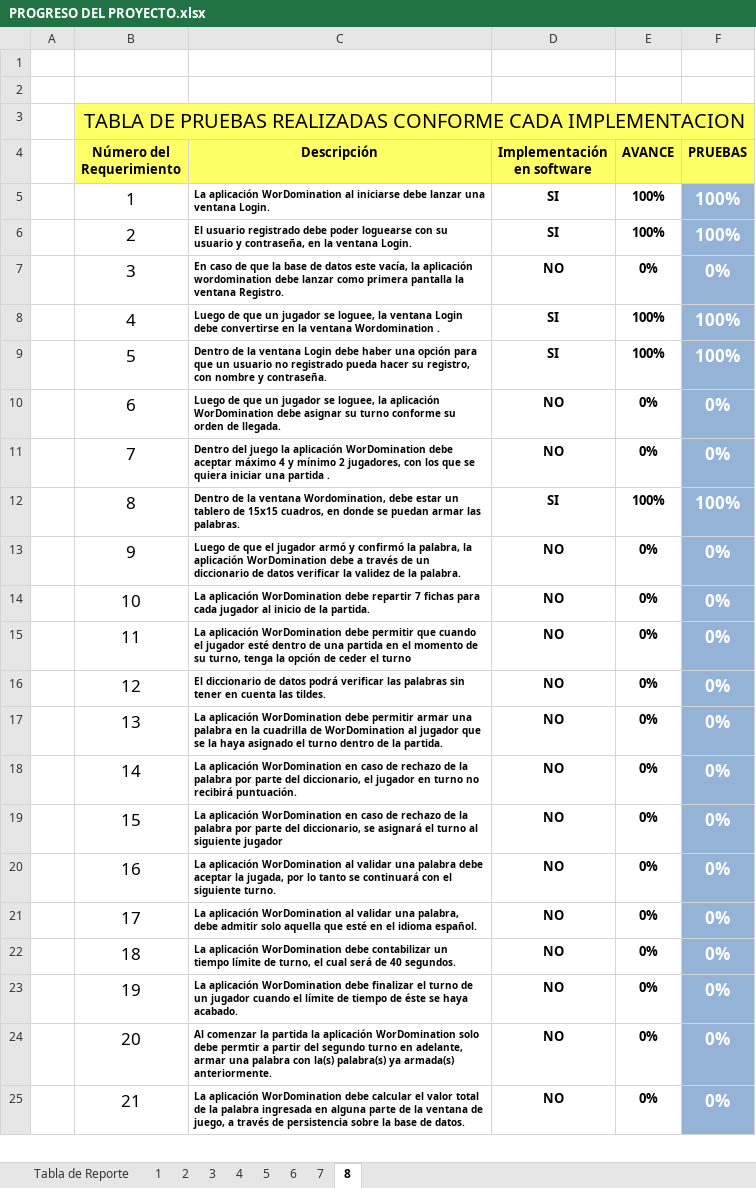
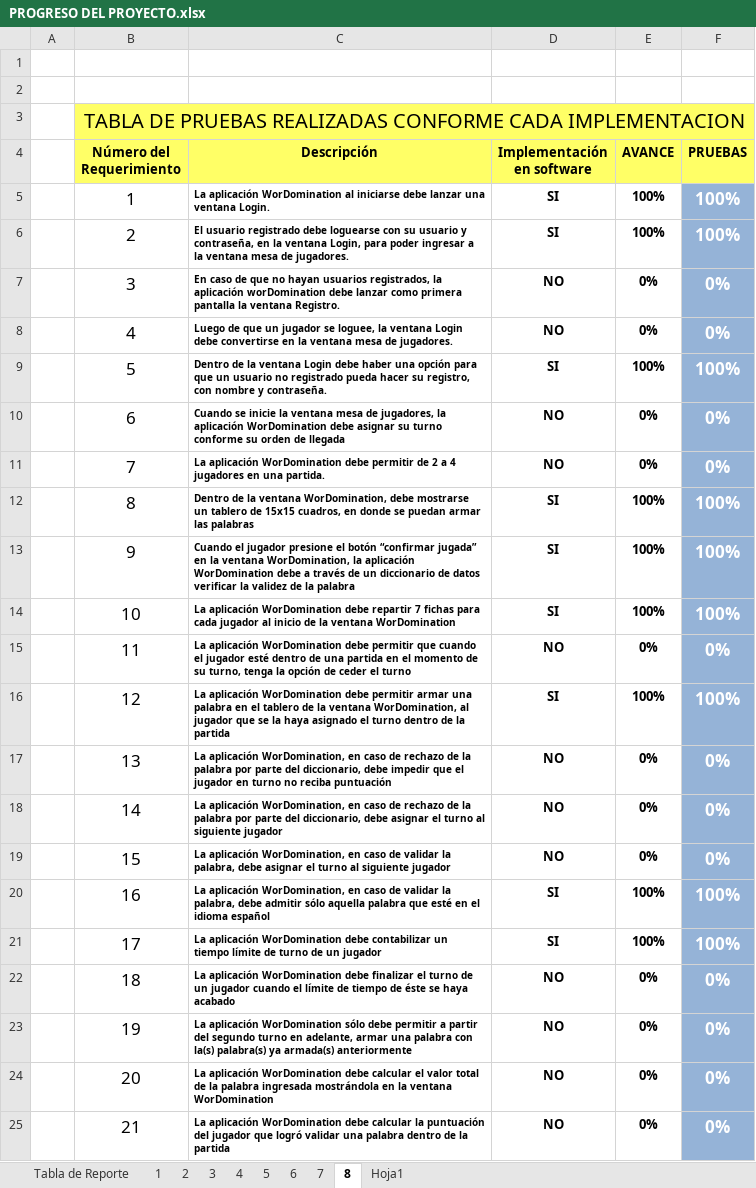
Before and after one commit to gtjemwa/ka2-proyect, an Excel workbook: Auditorias y asesoramientos/PROGRESO DEL PROYECTO.xlsx, sheet 8, drawn as a sheet; only a part is shown; values as stored, in another font and other column widths than the file's, no borders; the diff covers the shown part only; the diff names each change by its address in the sheet, - before the commit and + after, or states it on an @@ line.

```diff
--- a/Auditorias y asesoramientos/PROGRESO DEL PROYECTO.xlsx (sheet 8)
+++ b/Auditorias y asesoramientos/PROGRESO DEL PROYECTO.xlsx (sheet 8)
+sheet tab: Hoja1
-C6 (Descripción): …registrado debe poder loguearse con su usuario y contraseña, en la ventana Login.
+C6 (Descripción): …registrado debe loguearse con su usuario y contraseña, en la ventana Login, para poder ingresar a la ventana mesa de jugadores.
-C7 (Descripción): …de que la base de datos este vacía, la aplicación wordomination debe lanzar…
+C7 (Descripción): …de que no hayan usuarios registrados, la aplicación worDomination debe lanzar…
-C8 (Descripción): …la ventana Wordomination .
+C8 (Descripción): …la ventana mesa de jugadores.
-D8 (Implementación en software): SI
+D8 (Implementación en software): NO
-E8 (AVANCE): 100%
+E8 (AVANCE): 0%
-F8 (PRUEBAS): 100%
+F8 (PRUEBAS): 0%
-C10 (Descripción): Luego de que un jugador se loguee, la aplicación WorDomination debe asignar su turno conforme su orden de llegada.
+C10 (Descripción): Cuando se inicie la ventana mesa de jugadores, la aplicación WorDomination debe asignar su turno conforme su orden de llegada
-C11 (Descripción): Dentro del juego la aplicación WorDomination debe aceptar máximo 4 y mínimo 2 jugadores, con los que se quiera iniciar una partida .
+C11 (Descripción): La aplicación WorDomination debe permitir de 2 a 4 jugadores en una partida.
-C12 (Descripción): …la ventana Wordomination, debe estar un tablero de 15x15 cuadros, en donde se puedan armar las palabras.
+C12 (Descripción): …la ventana WorDomination, debe mostrarse un tablero de 15x15 cuadros, en donde se puedan armar las palabras
-C13 (Descripción): Luego de que el jugador armó y confirmó la palabra, la aplicación WorDomination debe a través de un diccionario de datos verificar la validez de la palabra.
+C13 (Descripción): Cuando el jugador presione el botón “confirmar jugada” en la ventana WorDomination, la aplicación WorDomination debe a través de un diccionario de datos verificar la validez de la palabra
-D13:D14 (Implementación en software): NO
+D13:D14 (Implementación en software): SI
-E13:E14 (AVANCE): 0%
+E13:E14 (AVANCE): 100%
-F13:F14 (PRUEBAS): 0%
+F13:F14 (PRUEBAS): 100%
-C14 (Descripción): …de la partida.
+C14 (Descripción): …de la ventana WorDomination
-C16 (Descripción): El diccionario de datos podrá verificar las palabras sin tener en cuenta las tildes.
+C16 (Descripción): La aplicación WorDomination debe permitir armar una palabra en el tablero de la ventana WorDomination, al jugador que se la haya asignado el turno dentro de la partida
-D16 (Implementación en software): NO
+D16 (Implementación en software): SI
-E16 (AVANCE): 0%
+E16 (AVANCE): 100%
-F16 (PRUEBAS): 0%
+F16 (PRUEBAS): 100%
-C17 (Descripción): La aplicación WorDomination debe permitir armar una palabra en la cuadrilla de WorDomination al jugador que se la haya asignado el turno dentro de la partida.
+C17 (Descripción): La aplicación WorDomination, en caso de rechazo de la palabra por parte del diccionario, debe impedir que el jugador en turno no reciba puntuación
-C18 (Descripción): La aplicación WorDomination en caso de rechazo de la palabra por parte del diccionario, el jugador en turno no recibirá puntuación.
+C18 (Descripción): La aplicación WorDomination, en caso de rechazo de la palabra por parte del diccionario, debe asignar el turno al siguiente jugador
-C19 (Descripción): La aplicación WorDomination en caso de rechazo de la palabra por parte del diccionario, se asignará el turno…
+C19 (Descripción): La aplicación WorDomination, en caso de validar la palabra, debe asignar el turno…
-C20 (Descripción): La aplicación WorDomination al validar una palabra debe aceptar la jugada, por lo tanto se continuará con el siguiente turno.
+C20 (Descripción): La aplicación WorDomination, en caso de validar la palabra, debe admitir sólo aquella palabra que esté en el idioma español
-D20:D21 (Implementación en software): NO
+D20:D21 (Implementación en software): SI
-E20:E21 (AVANCE): 0%
+E20:E21 (AVANCE): 100%
-F20:F21 (PRUEBAS): 0%
+F20:F21 (PRUEBAS): 100%
-C21 (Descripción): …aplicación WorDomination al validar una palabra, debe admitir solo aquella que esté en el idioma español.
+C21 (Descripción): …aplicación WorDomination debe contabilizar un tiempo límite de turno de un jugador
-C22 (Descripción): …WorDomination debe contabilizar un tiempo límite de turno, el cual será de 40 segundos.
+C22 (Descripción): …WorDomination debe finalizar el turno de un jugador cuando el límite de tiempo de éste se haya acabado
-C23 (Descripción): …aplicación WorDomination debe finalizar el turno de un jugador cuando el límite de tiempo de éste se haya acabado.
+C23 (Descripción): …aplicación WorDomination sólo debe permitir a partir del segundo turno en adelante, armar una palabra con la(s) palabra(s) ya armada(s) anteriormente
-C24 (Descripción): Al comenzar la partida la aplicación WorDomination solo debe permtir a partir del segundo turno en adelante, armar una palabra con la(s) palabra(s) ya armada(s) anteriormente.
+C24 (Descripción): La aplicación WorDomination debe calcular el valor total de la palabra ingresada mostrándola en la ventana WorDomination
-C25 (Descripción): …debe calcular el valor total de la palabra ingresada en alguna parte de la ventana de juego, a través de persistencia sobre la base de datos.
+C25 (Descripción): …debe calcular la puntuación del jugador que logró validar una palabra dentro de la partida
```
Also changed, not shown: 7 added rows, 24 edited cells, cell formats and merged cells elsewhere in this sheet, sheet 6, sheet 1, sheet 3, sheet Tabla de Reporte, formulas that keep their value, charts or pictures.
